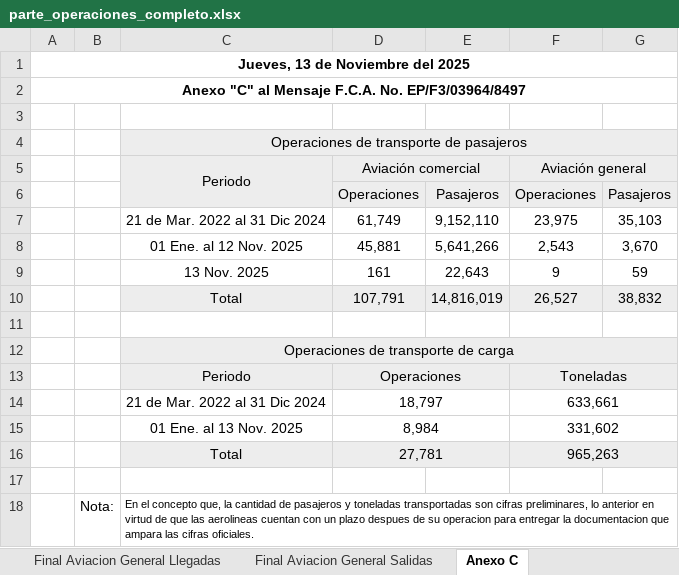
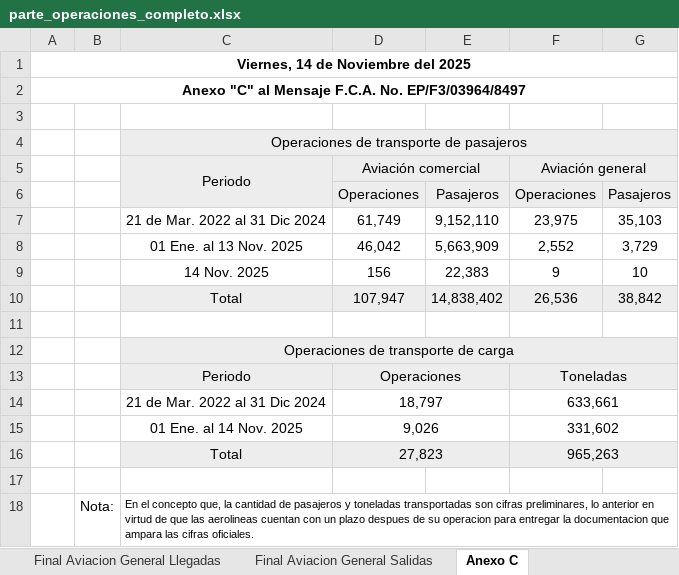
Before and after one commit to isaacazhael161f-creator/AIFA-OPERACIONES, an Excel workbook: excel/parte_operaciones_completo.xlsx, sheet Anexo C, drawn as a sheet; values as stored, in another font and other column widths than the file's, no borders; conditional formats not drawn; removed rows and columns are numbered as before the commit, all else as after; the diff names each change by its address in the sheet, - before the commit and + after, or states it on an @@ line.

```diff
--- a/excel/parte_operaciones_completo.xlsx (sheet Anexo C)
+++ b/excel/parte_operaciones_completo.xlsx (sheet Anexo C)
-A1: Jueves, 13 de Noviembre del 2025
+A1: Viernes, 14 de Noviembre del 2025
-row 8:  |  | 01 Ene. al 12 Nov. 2025 | 45,881 | 5,641,266 | 2,543 | 3,670
-row 9:  |  | 13 Nov. 2025 | 161 | 22,643 | 9 | 59
-row 10:  |  | Total | 107,791 | 14,816,019 | 26,527 | 38,832
+row 8:  |  | 01 Ene. al 13 Nov. 2025 | 46,042 | 5,663,909 | 2,552 | 3,729
+row 9:  |  | 14 Nov. 2025 | 156 | 22,383 | 9 | 10
+row 10:  |  | Total | 107,947 | 14,838,402 | 26,536 | 38,842
-C15: 01 Ene. al 13 Nov. 2025
+C15: 01 Ene. al 14 Nov. 2025
-D15: 8,984
+D15: 9,026
-D16: 27,781
+D16: 27,823
```
Also changed, not shown: sheet Hoja Final Pasajeros, sheet Hoja Final Cargo, sheet Final Aviacion General Salidas, sheet Final Aviacion General Llegadas, formulas that keep their value, 7 other files.
